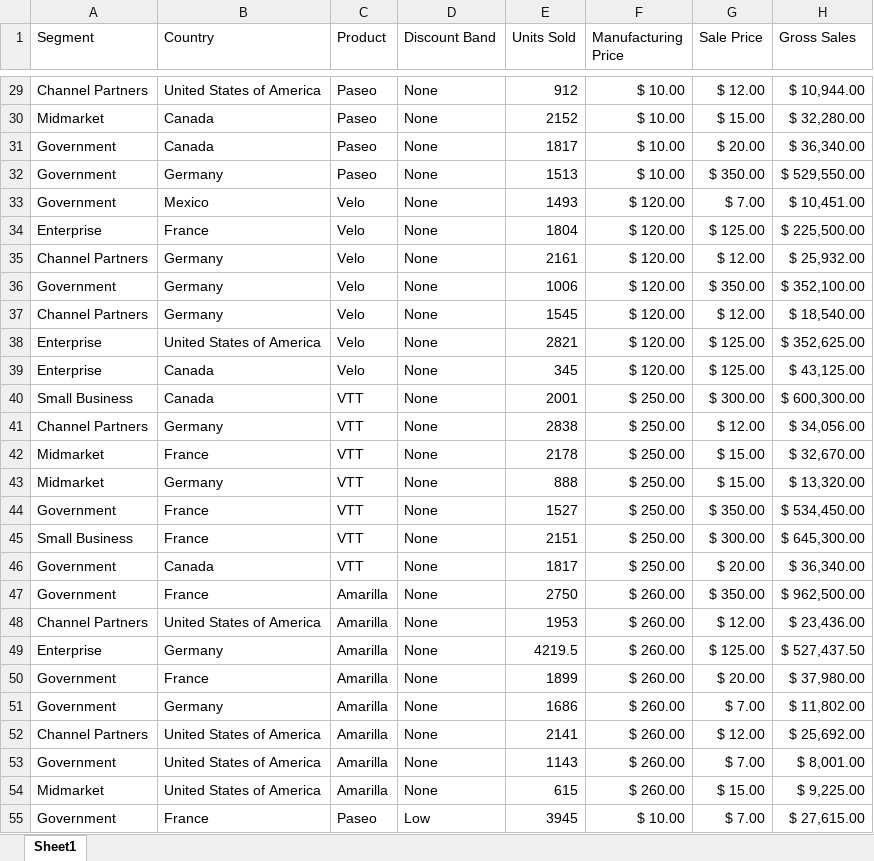
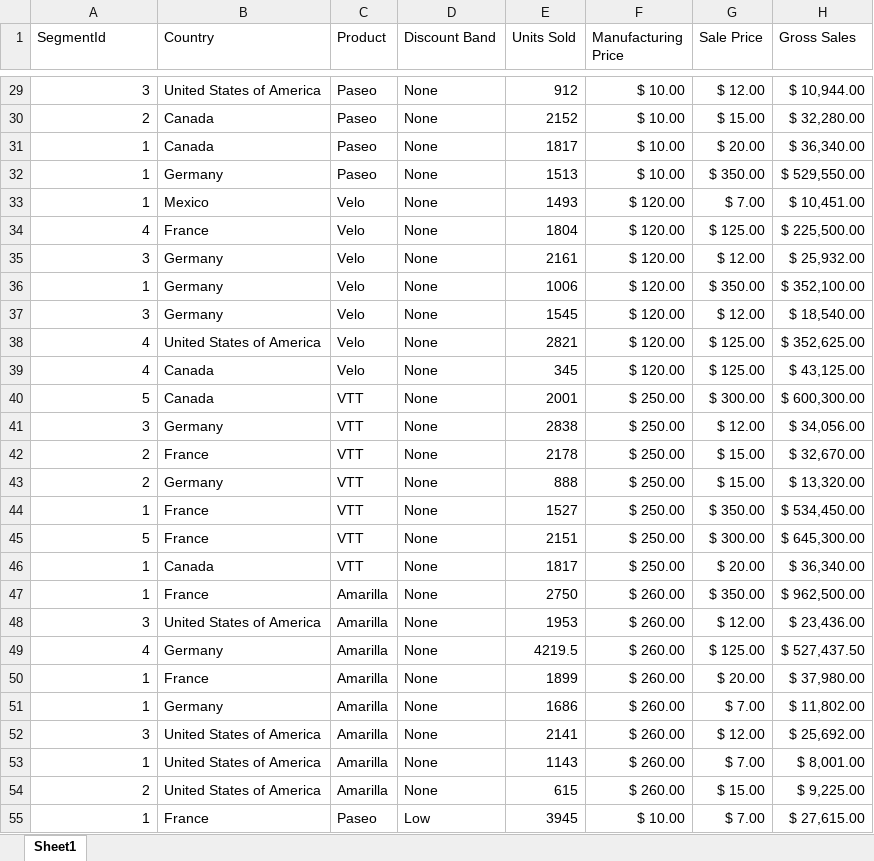
Before and after one commit to NajiElKotob/Awesome-PBIX, an Excel workbook: Finance Report/Financial Sample.xlsx, sheet Sheet1, drawn as a sheet; only a part is shown, gaps mark what is left out; values as stored, in another font and other column widths than the file's, no borders; table styles not drawn; the diff covers the shown part only; the diff names each change by its address in the sheet, - before the commit and + after, or states it on an @@ line.

```diff
--- a/Finance Report/Financial Sample.xlsx (sheet Sheet1)
+++ b/Finance Report/Financial Sample.xlsx (sheet Sheet1)
-A1: Segment
+A1: SegmentId
-A29 (SegmentId): Channel Partners
+A29 (SegmentId): 3
-A30 (SegmentId): Midmarket
+A30 (SegmentId): 2
-A31:A33 (SegmentId): Government
+A31:A33 (SegmentId): 1
-A34 (SegmentId): Enterprise
+A34 (SegmentId): 4
-A35 (SegmentId): Channel Partners
+A35 (SegmentId): 3
-A36 (SegmentId): Government
+A36 (SegmentId): 1
-A37 (SegmentId): Channel Partners
+A37 (SegmentId): 3
-A38:A39 (SegmentId): Enterprise
+A38:A39 (SegmentId): 4
-A40 (SegmentId): Small Business
+A40 (SegmentId): 5
-A41 (SegmentId): Channel Partners
+A41 (SegmentId): 3
-A42:A43 (SegmentId): Midmarket
+A42:A43 (SegmentId): 2
-A44 (SegmentId): Government
+A44 (SegmentId): 1
-A45 (SegmentId): Small Business
+A45 (SegmentId): 5
-A46:A47 (SegmentId): Government
+A46:A47 (SegmentId): 1
-A48 (SegmentId): Channel Partners
+A48 (SegmentId): 3
-A49 (SegmentId): Enterprise
+A49 (SegmentId): 4
-A50:A51 (SegmentId): Government
+A50:A51 (SegmentId): 1
-A52 (SegmentId): Channel Partners
+A52 (SegmentId): 3
-A53 (SegmentId): Government
+A53 (SegmentId): 1
-A54 (SegmentId): Midmarket
+A54 (SegmentId): 2
-A55 (SegmentId): Government
+A55 (SegmentId): 1
```
Also changed, not shown: 673 edited cells elsewhere in this sheet, 1 other file.
